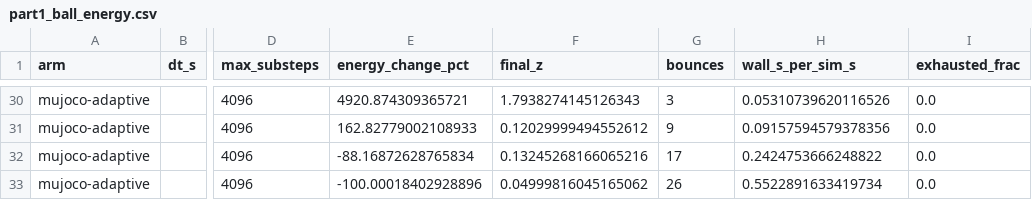
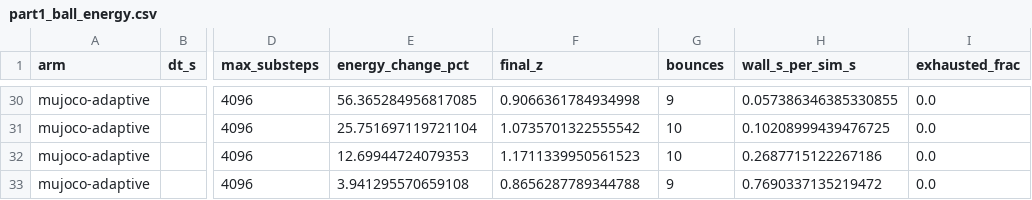
Before and after one commit to mardigiorgio/newton-adaptive, a CSV file: scripts/bench/results/part1_ball_energy.csv, drawn as a sheet; only a part is shown, gaps mark what is left out; the diff covers the shown part only; the diff names each change by its address in the sheet, - before the commit and + after, or states it on an @@ line.

Commit message:
Ball bench: read the flight energy, not the instant at 10 s
The energy after 10 s was read at the last boundary; when that lands
mid-impact the contact's stored energy shows as a loss (the direct-format
MuJoCo row at 5 ms read -104.6 % with the ball below the plane at that
instant). Take the maximum flight energy over the last second instead.
Ball figures re-rendered with the direct undamped MuJoCo solref; title
and caption state what the data shows. Prose records that MuJoCo error
control gains ~5 % per impact at eps <= 1e-3 where fixed MuJoCo
conserves -- an open defect of the adaptive wrapper.

```diff
--- a/scripts/bench/results/part1_ball_energy.csv
+++ b/scripts/bench/results/part1_ball_energy.csv
-E30 (energy_change_pct): 4920.874309365721
+E30 (energy_change_pct): 56.365284956817085
-F30 (final_z): 1.7938274145126343
+F30 (final_z): 0.9066361784934998
-G30 (bounces): 3
+G30 (bounces): 9
-H30 (wall_s_per_sim_s): 0.05310739620116526
+H30 (wall_s_per_sim_s): 0.057386346385330855
-E31 (energy_change_pct): 162.82779002108933
+E31 (energy_change_pct): 25.751697119721104
-F31 (final_z): 0.12029999494552612
+F31 (final_z): 1.0735701322555542
-G31 (bounces): 9
+G31 (bounces): 10
-H31 (wall_s_per_sim_s): 0.09157594579378356
+H31 (wall_s_per_sim_s): 0.10208999439476725
-E32 (energy_change_pct): -88.16872628765834
+E32 (energy_change_pct): 12.69944724079353
-F32 (final_z): 0.13245268166065216
+F32 (final_z): 1.1711339950561523
-G32 (bounces): 17
+G32 (bounces): 10
-H32 (wall_s_per_sim_s): 0.2424753666248822
+H32 (wall_s_per_sim_s): 0.2687715122267186
-E33 (energy_change_pct): -100.00018402928896
+E33 (energy_change_pct): 3.941295570659108
-F33 (final_z): 0.04999816045165062
+F33 (final_z): 0.8656287789344788
-G33 (bounces): 26
+G33 (bounces): 9
-H33 (wall_s_per_sim_s): 0.5522891633419734
+H33 (wall_s_per_sim_s): 0.7690337135219472
```
Also changed, not shown: 63 edited cells elsewhere in this file, 9 other files.
